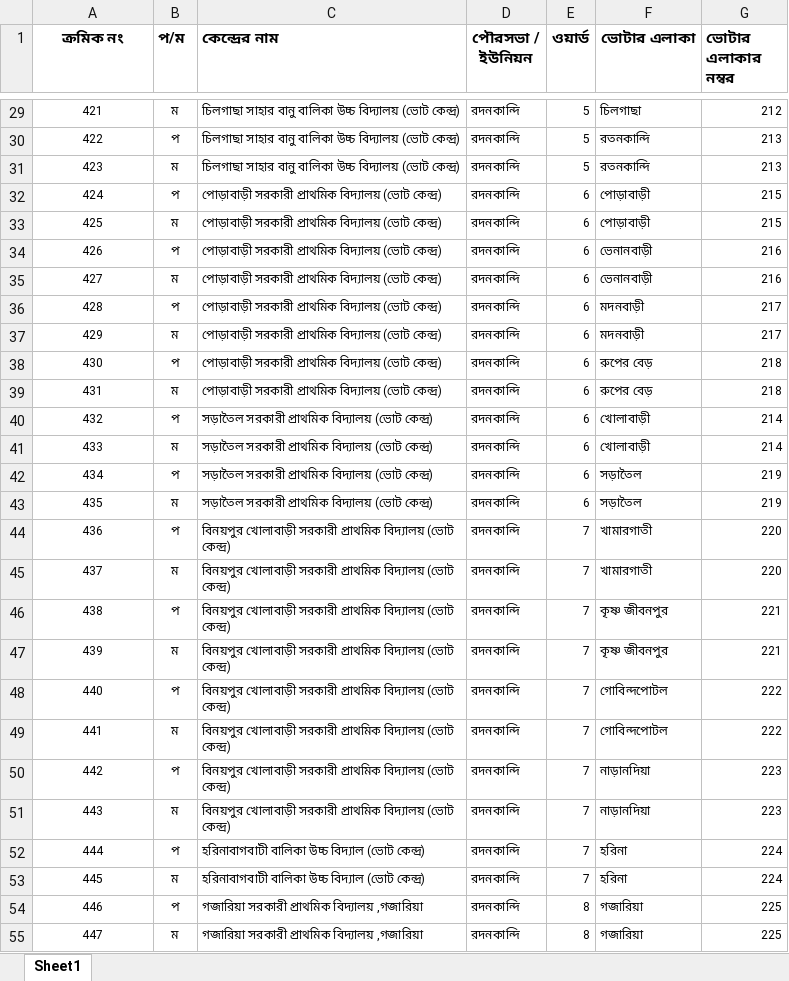
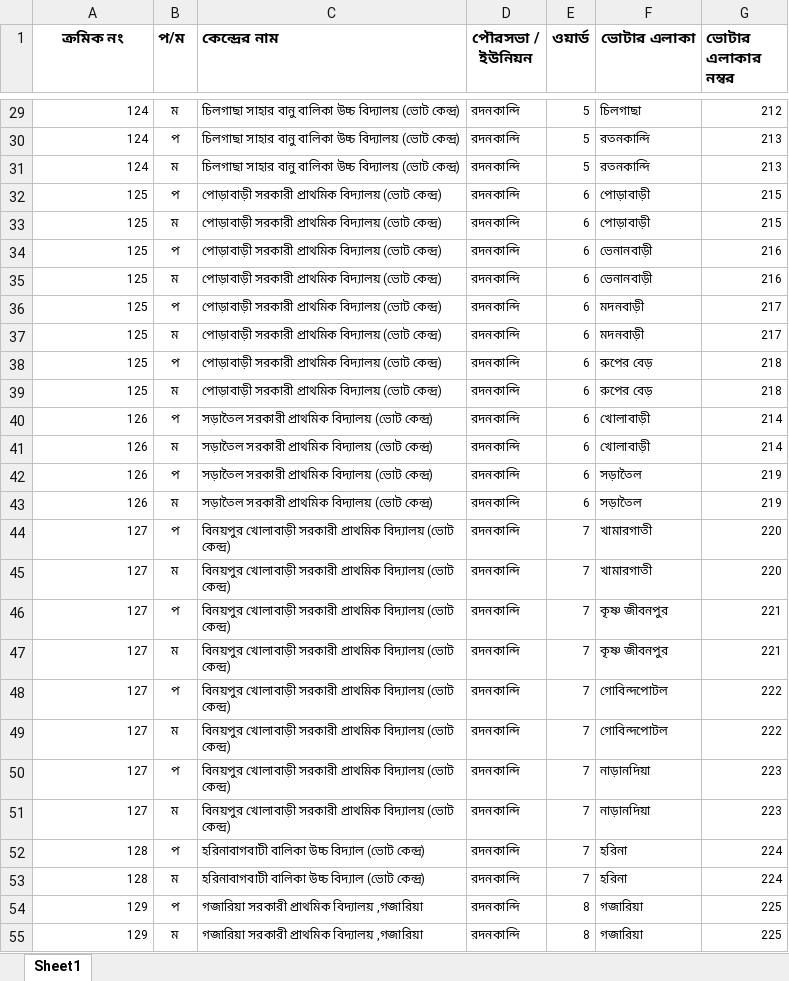
Before and after one commit to tawsifahmed/csv-to-pdf, an Excel workbook: shirajganj_sadar.xlsx, sheet Sheet1, drawn as a sheet; only a part is shown, gaps mark what is left out; values as stored, in another font and other column widths than the file's, no borders; the diff covers the shown part only; the diff names each change by its address in the sheet, - before the commit and + after, or states it on an @@ line.

```diff
--- a/shirajganj_sadar.xlsx (sheet Sheet1)
+++ b/shirajganj_sadar.xlsx (sheet Sheet1)
-A29:A55 alignment: center
+A29:A55 alignment: right
-A29 (ক্রমিক নং): 421
+A29 (ক্রমিক নং): 124
-A30 (ক্রমিক নং): 422
+A30 (ক্রমিক নং): 124
-A31 (ক্রমিক নং): 423
+A31 (ক্রমিক নং): 124
-A32 (ক্রমিক নং): 424
+A32 (ক্রমিক নং): 125
-A33 (ক্রমিক নং): 425
+A33 (ক্রমিক নং): 125
-A34 (ক্রমিক নং): 426
+A34 (ক্রমিক নং): 125
-A35 (ক্রমিক নং): 427
+A35 (ক্রমিক নং): 125
-A36 (ক্রমিক নং): 428
+A36 (ক্রমিক নং): 125
-A37 (ক্রমিক নং): 429
+A37 (ক্রমিক নং): 125
-A38 (ক্রমিক নং): 430
+A38 (ক্রমিক নং): 125
-A39 (ক্রমিক নং): 431
+A39 (ক্রমিক নং): 125
-A40 (ক্রমিক নং): 432
+A40 (ক্রমিক নং): 126
-A41 (ক্রমিক নং): 433
+A41 (ক্রমিক নং): 126
-A42 (ক্রমিক নং): 434
+A42 (ক্রমিক নং): 126
-A43 (ক্রমিক নং): 435
+A43 (ক্রমিক নং): 126
-A44 (ক্রমিক নং): 436
+A44 (ক্রমিক নং): 127
-A45 (ক্রমিক নং): 437
+A45 (ক্রমিক নং): 127
-A46 (ক্রমিক নং): 438
+A46 (ক্রমিক নং): 127
-A47 (ক্রমিক নং): 439
+A47 (ক্রমিক নং): 127
-A48 (ক্রমিক নং): 440
+A48 (ক্রমিক নং): 127
-A49 (ক্রমিক নং): 441
+A49 (ক্রমিক নং): 127
-A50 (ক্রমিক নং): 442
+A50 (ক্রমিক নং): 127
-A51 (ক্রমিক নং): 443
+A51 (ক্রমিক নং): 127
-A52 (ক্রমিক নং): 444
+A52 (ক্রমিক নং): 128
-A53 (ক্রমিক নং): 445
+A53 (ক্রমিক নং): 128
-A54 (ক্রমিক নং): 446
+A54 (ক্রমিক নং): 129
-A55 (ক্রমিক নং): 447
+A55 (ক্রমিক নং): 129
```
Also changed, not shown: 282 edited cells and cell formats elsewhere in this sheet, shirajganj_kazipur.xlsx, 3 other files.
